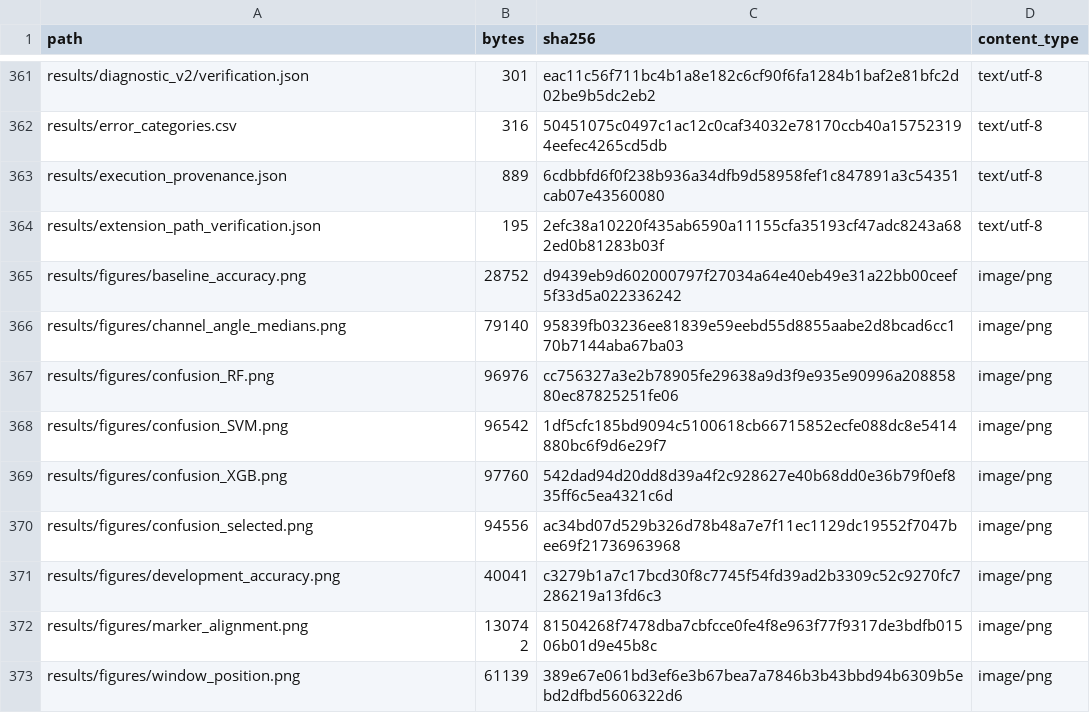
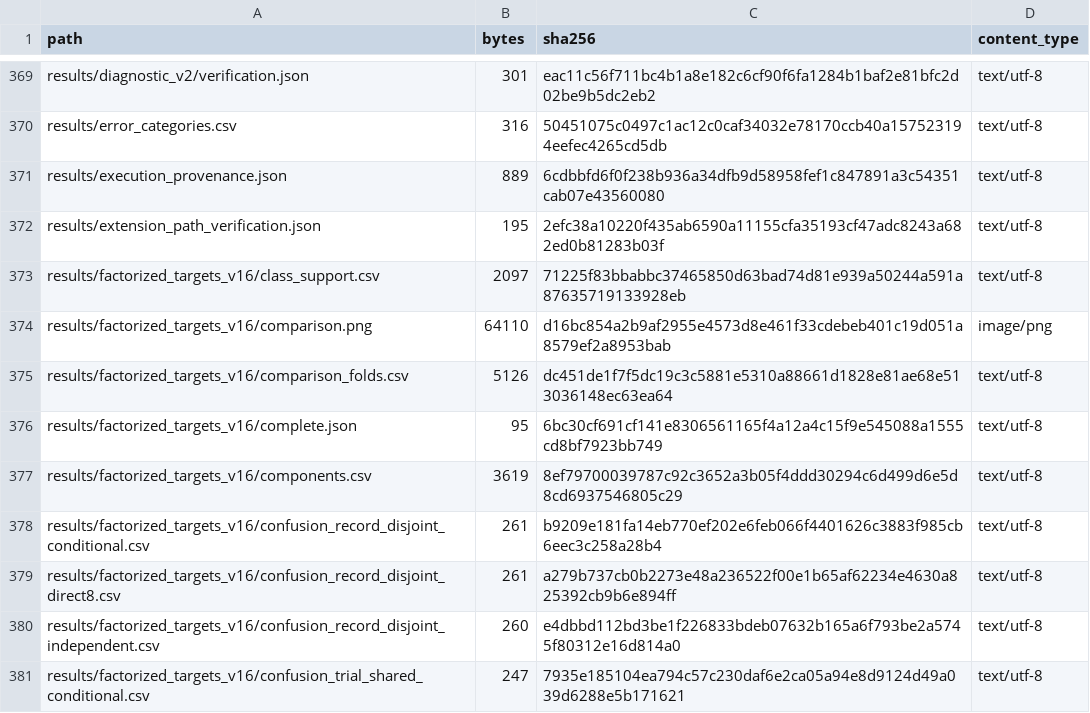
Before and after one commit to KyunghoCha/semg-coursework-clean-reproduction, a CSV file: PUBLIC_MANIFEST.csv, drawn as a sheet; only a part is shown, gaps mark what is left out; the shorter side is filled out with more unchanged rows; the diff covers the shown part only.

```diff
--- a/PUBLIC_MANIFEST.csv
+++ b/PUBLIC_MANIFEST.csv
@@ -364 +372,10 @@ results/execution_provenance.json,889,6cdbbfd6f0f238b936a34dfb9d58958fef1c847891
 results/extension_path_verification.json,195,2efc38a10220f435ab6590a11155cfa35193cf47adc8243a682ed0b81283b03f,text/utf-8
+results/factorized_targets_v16/class_support.csv,2097,71225f83bbabbc37465850d63bad74d81e939a50244a591a87635719133928eb,text/utf-8
+results/factorized_targets_v16/comparison.png,64110,d16bc854a2b9af2955e4573d8e461f33cdebeb401c19d051a8579ef2a8953bab,image/png
+results/factorized_targets_v16/comparison_folds.csv,5126,dc451de1f7f5dc19c3c5881e5310a88661d1828e81ae68e513036148ec63ea64,text/utf-8
+results/factorized_targets_v16/complete.json,95,6bc30cf691cf141e8306561165f4a12a4c15f9e545088a1555cd8bf7923bb749,text/utf-8
+results/factorized_targets_v16/components.csv,3619,8ef79700039787c92c3652a3b05f4ddd30294c6d499d6e5d8cd6937546805c29,text/utf-8
+results/factorized_targets_v16/confusion_record_disjoint_conditional.csv,261,b9209e181fa14eb770ef202e6feb066f4401626c3883f985cb6eec3c258a28b4,text/utf-8
+results/factorized_targets_v16/confusion_record_disjoint_direct8.csv,261,a279b737cb0b2273e48a236522f00e1b65af62234e4630a825392cb9b6e894ff,text/utf-8
+results/factorized_targets_v16/confusion_record_disjoint_independent.csv,260,e4dbbd112bd3be1f226833bdeb07632b165a6f793be2a5745f80312e16d814a0,text/utf-8
+results/factorized_targets_v16/confusion_trial_shared_conditional.csv,247,7935e185104ea794c57c230daf6e2ca05a94e8d9124d49a039d6288e5b171621,text/utf-8
```
Also changed, not shown: 17 added rows and 13 edited cells elsewhere in this file, 33 other files.
